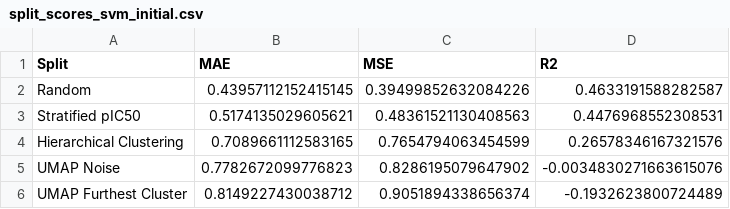
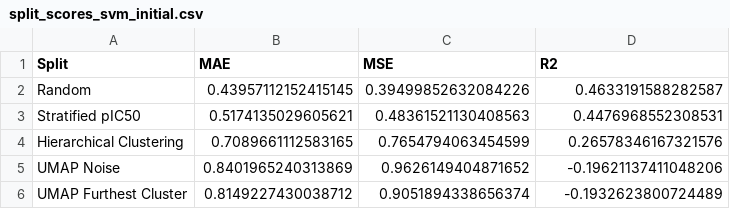
Before and after one commit to ASarriJackson/SummerProject, a CSV file: Regression/data/split_scores_svm_initial.csv, drawn as a sheet.

```diff
--- a/Regression/data/split_scores_svm_initial.csv
+++ b/Regression/data/split_scores_svm_initial.csv
@@ -4,3 +4,3 @@ Stratified pIC50,0.5174135029605621,0.48361521130408563,0.4476968552308531
 Hierarchical Clustering,0.7089661112583165,0.7654794063454599,0.26578346167321576
-UMAP Noise,0.7782672099776823,0.8286195079647902,-0.0034830271663615076
+UMAP Noise,0.8401965240313869,0.9626149404871652,-0.19621137411048206
 UMAP Furthest Cluster,0.8149227430038712,0.9051894338656374,-0.1932623800724489
```
Also changed, not shown: Regression/data/split_scores_rfr_initial.csv, 4 other files.
